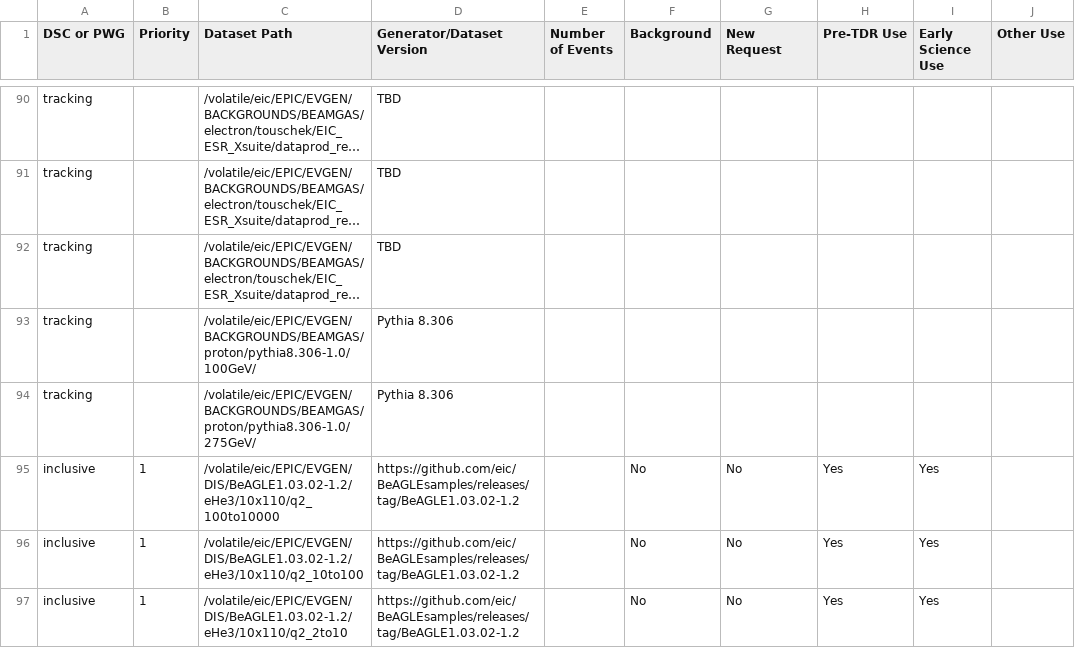
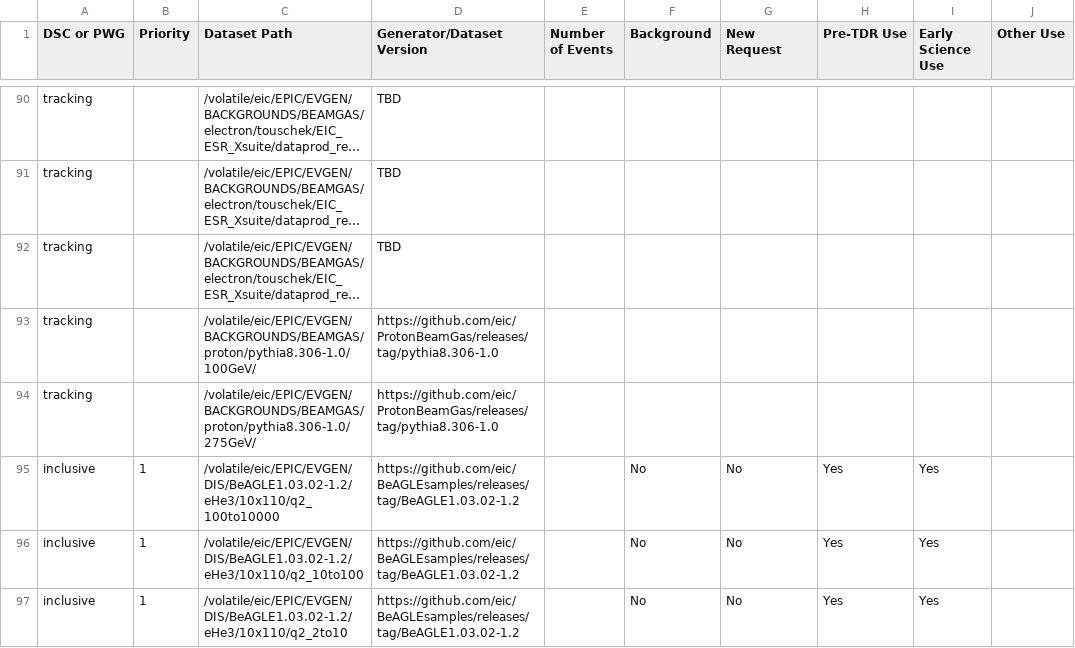
Before and after one commit to eic/epic-prod, a CSV file: docs/_data/datasets.csv, drawn as a sheet; only a part is shown, gaps mark what is left out; long unchanged cells end in …; the diff names each change by its address in the sheet, - before the commit and + after, or states it on an @@ line.

```diff
--- a/docs/_data/datasets.csv
+++ b/docs/_data/datasets.csv
-D93:D94 (Generator/Dataset Version): Pythia 8.306
+D93:D94 (Generator/Dataset Version): https://github.com/eic/ProtonBeamGas/releases/tag/pythia8.306-1.0
```
